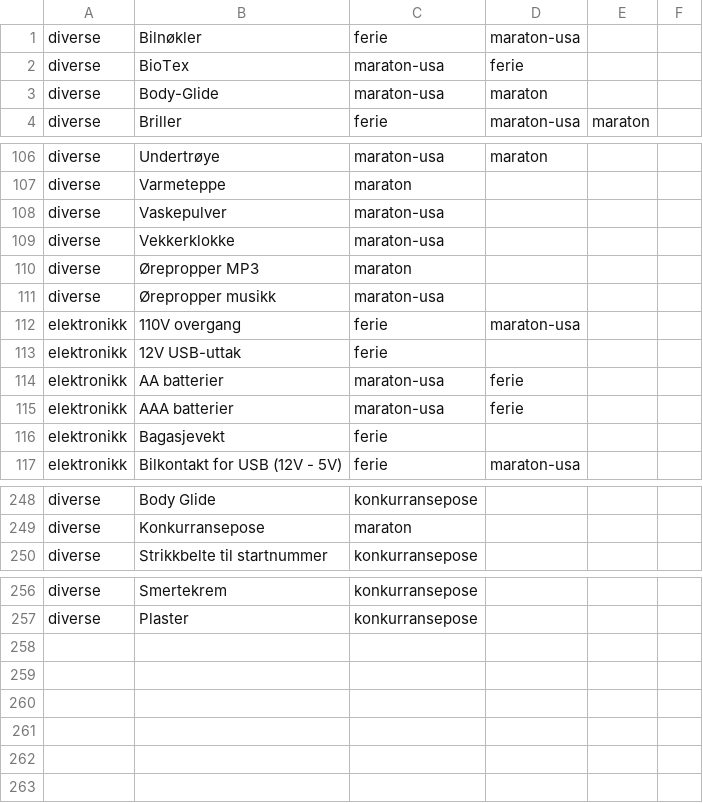
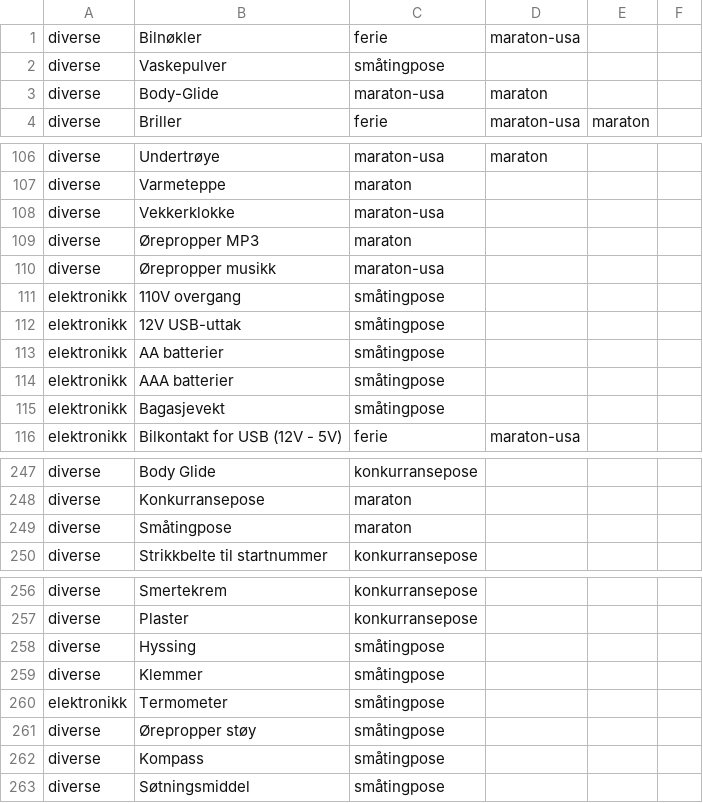
Before and after one commit to erlendleganger/pcklst, a CSV file: src/pcklst-data.csv, drawn as a sheet; only a part is shown, gaps mark what is left out; the diff covers the shown part only.

Commit message:
Updated source data

```diff
--- a/src/pcklst-data.csv
+++ b/src/pcklst-data.csv
@@ -1,3 +1,3 @@
 diverse;Bilnøkler;ferie;maraton-usa;
-diverse;BioTex;maraton-usa;ferie;
+diverse;Vaskepulver;småtingpose
 diverse;Body-Glide;maraton-usa;maraton;
@@ -107,3 +107,2 @@ diverse;Undertrøye;maraton-usa;maraton;
 diverse;Varmeteppe;maraton;
-diverse;Vaskepulver;maraton-usa;
 diverse;Vekkerklokke;maraton-usa;
@@ -111,7 +110,7 @@ diverse;Ørepropper MP3;maraton;
 diverse;Ørepropper musikk;maraton-usa;
-elektronikk;110V overgang;ferie;maraton-usa;
-elektronikk;12V USB-uttak;ferie;
-elektronikk;AA batterier;maraton-usa;ferie;
-elektronikk;AAA batterier;maraton-usa;ferie;
-elektronikk;Bagasjevekt;ferie;
+elektronikk;110V overgang;småtingpose
+elektronikk;12V USB-uttak;småtingpose
+elektronikk;AA batterier;småtingpose
+elektronikk;AAA batterier;småtingpose
+elektronikk;Bagasjevekt;småtingpose
 elektronikk;Bilkontakt for USB (12V - 5V);ferie;maraton-usa;
@@ -249,2 +248,3 @@ diverse;Body Glide;konkurransepose
 diverse;Konkurransepose;maraton
+diverse;Småtingpose;maraton
 diverse;Strikkbelte til startnummer;konkurransepose
@@ -257 +257,7 @@ diverse;Smertekrem;konkurransepose
 diverse;Plaster;konkurransepose
+diverse;Hyssing;småtingpose
+diverse;Klemmer;småtingpose
+elektronikk;Termometer;småtingpose
+diverse;Ørepropper støy;småtingpose
+diverse;Kompass;småtingpose
+diverse;Søtningsmiddel;småtingpose
```
Also changed, not shown: 2 edited cells elsewhere in this file, 1 other file.
